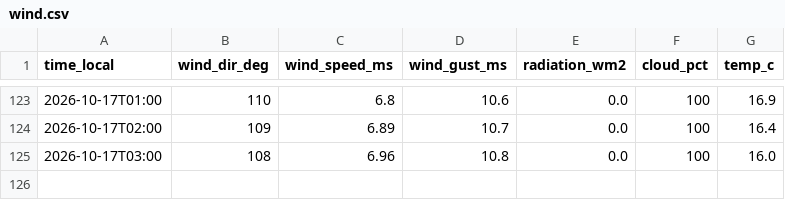
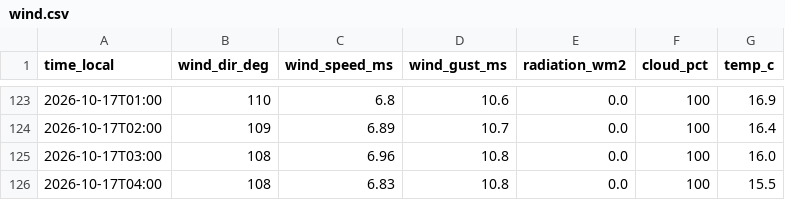
Before and after one commit to sanainwest-sudo/atyrau-air, a CSV file: data/wind.csv, drawn as a sheet; only a part is shown, gaps mark what is left out; the diff names each change by its address in the sheet, - before the commit and + after, or states it on an @@ line.

```diff
--- a/data/wind.csv
+++ b/data/wind.csv
+row 126: 2026-10-17T04:00 | 108 | 6.83 | 10.8 | 0.0 | 100 | 15.5
```
Also changed, not shown: 1 other file.
